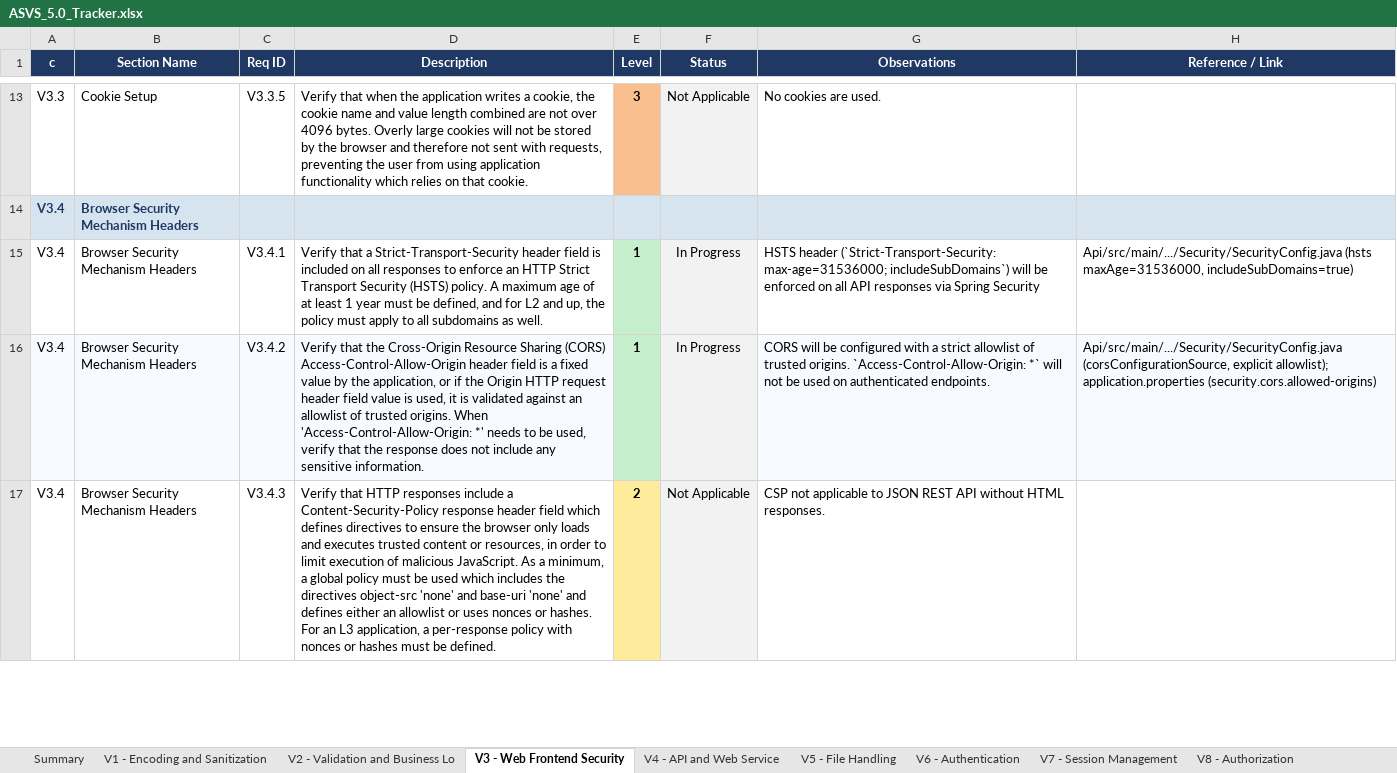
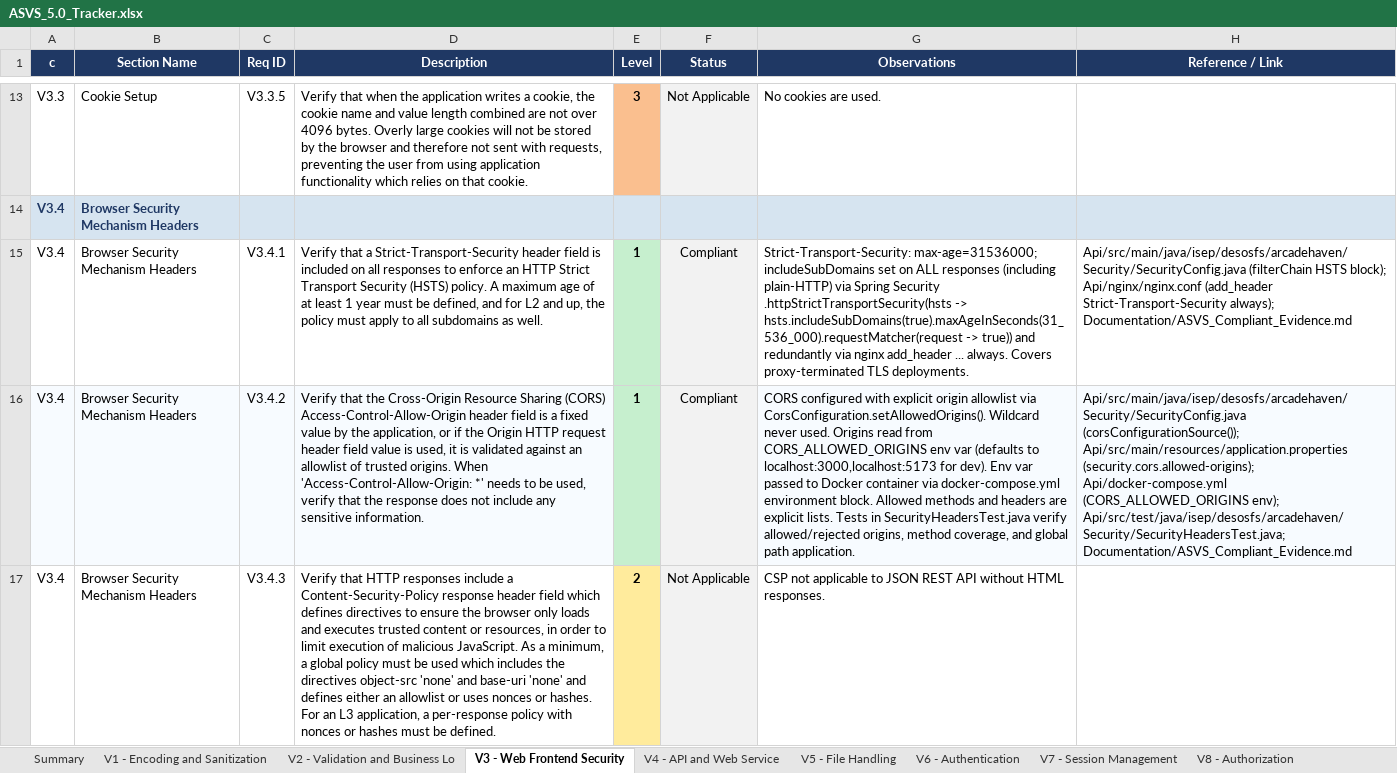
Before and after one commit to mei-desofs/desofs2026-wed_nap_2, an Excel workbook: Deliverables/ASVS_5.0_Tracker.xlsx, sheet V3 - Web Frontend Security, drawn as a sheet; only a part is shown, gaps mark what is left out; values as stored, in another font and other column widths than the file's, no borders; conditional formats not drawn; the diff covers the shown part only; the diff names each change by its address in the sheet, - before the commit and + after, or states it on an @@ line.

Commit message:
fix: Implementation of the CORS on the docker compose #4

```diff
--- a/Deliverables/ASVS_5.0_Tracker.xlsx (sheet V3 - Web Frontend Security)
+++ b/Deliverables/ASVS_5.0_Tracker.xlsx (sheet V3 - Web Frontend Security)
-F15:F16 (Status): In Progress
+F15:F16 (Status): Compliant
-G15 (Observations): HSTS header (`Strict-Transport-Security: max-age=31536000; includeSubDomains`) will be enforced on all API responses via Spring Security
+G15 (Observations): Strict-Transport-Security: max-age=31536000; includeSubDomains set on ALL responses (including plain-HTTP) via Spring Security .httpStrictTransportSecurity(hsts -> hsts.includeSubDomains(true).maxAgeInSeconds(31_536_000).requestMatcher(request -> true)) and redundantly via nginx add_header ... always. Covers proxy-terminated TLS deployments.
-H15 (Reference / Link): Api/src/main/.../Security/SecurityConfig.java (hsts maxAge=31536000, includeSubDomains=true)
+H15 (Reference / Link): Api/src/main/java/isep/desosfs/arcadehaven/Security/SecurityConfig.java (filterChain HSTS block); Api/nginx/nginx.conf (add_header Strict-Transport-Security always); Documentation/ASVS_Compliant_Evidence.md
-G16 (Observations): CORS will be configured with a strict allowlist of trusted origins. `Access-Control-Allow-Origin: *` will not be used on authenticated endpoints.
+G16 (Observations): CORS configured with explicit origin allowlist via CorsConfiguration.setAllowedOrigins(). Wildcard never used. Origins read from CORS_ALLOWED_ORIGINS env var (defaults to localhost:3000,localhost:5173 for dev). Env var passed to Docker container via docker-compose.yml environment block. Allowed methods and headers are explicit lists. Tests in SecurityHeadersTest.java verify allowed/rejected origins, method coverage, and global path application.
-H16 (Reference / Link): Api/src/main/.../Security/SecurityConfig.java (corsConfigurationSource, explicit allowlist); application.properties (security.cors.allowed-origins)
+H16 (Reference / Link): Api/src/main/java/isep/desosfs/arcadehaven/Security/SecurityConfig.java (corsConfigurationSource()); Api/src/main/resources/application.properties (security.cors.allowed-origins); Api/docker-compose.yml (CORS_ALLOWED_ORIGINS env); Api/src/test/java/isep/desosfs/arcadehaven/Security/SecurityHeadersTest.java; Documentation/ASVS_Compliant_Evidence.md
```
Also changed, not shown: 3 edited cells elsewhere in this sheet, sheet Summary, charts or pictures, 2 other files.
